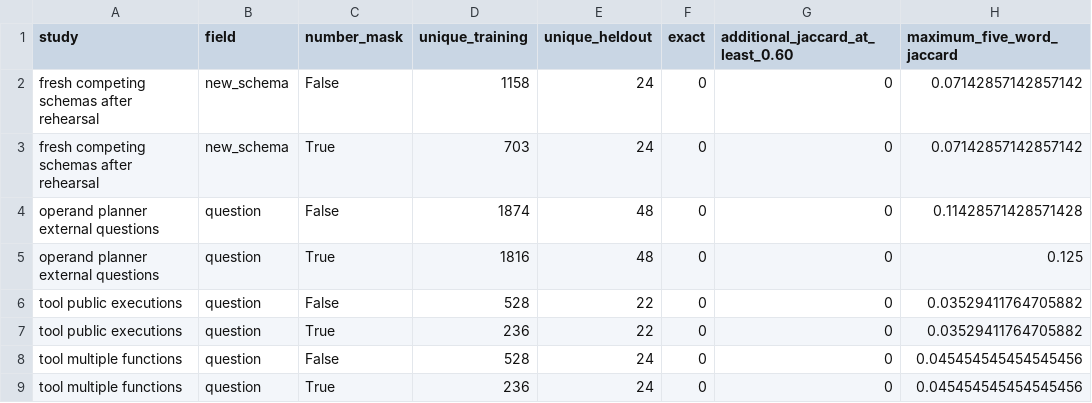
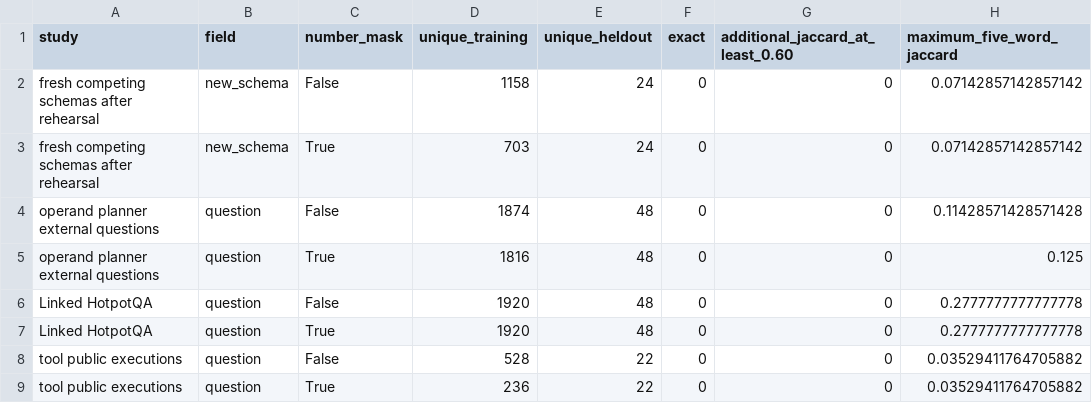
Before and after one commit to lukifer23/LoopQwen-MLX, a CSV file: paper/training-overlap.csv, drawn as a sheet; only a part is shown; the shorter side is filled out with more unchanged rows.

```diff
--- a/paper/training-overlap.csv
+++ b/paper/training-overlap.csv
@@ -5,2 +5,4 @@ operand planner external questions,question,False,1874,48,0,0,0.1142857142857142
 operand planner external questions,question,True,1816,48,0,0,0.125
+Linked HotpotQA,question,False,1920,48,0,0,0.2777777777777778
+Linked HotpotQA,question,True,1920,48,0,0,0.2777777777777778
 tool public executions,question,False,528,22,0,0,0.03529411764705882
```
Also changed, not shown: paper/conversation-replay.csv, paper/registry-index.csv, 12 other files.
